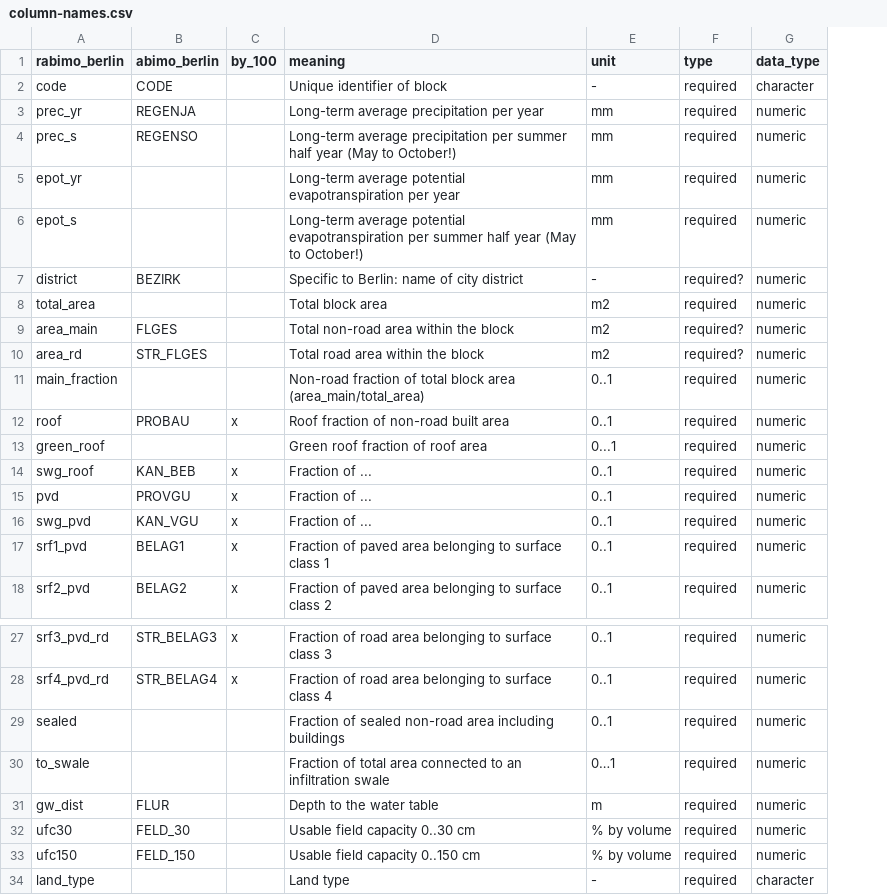
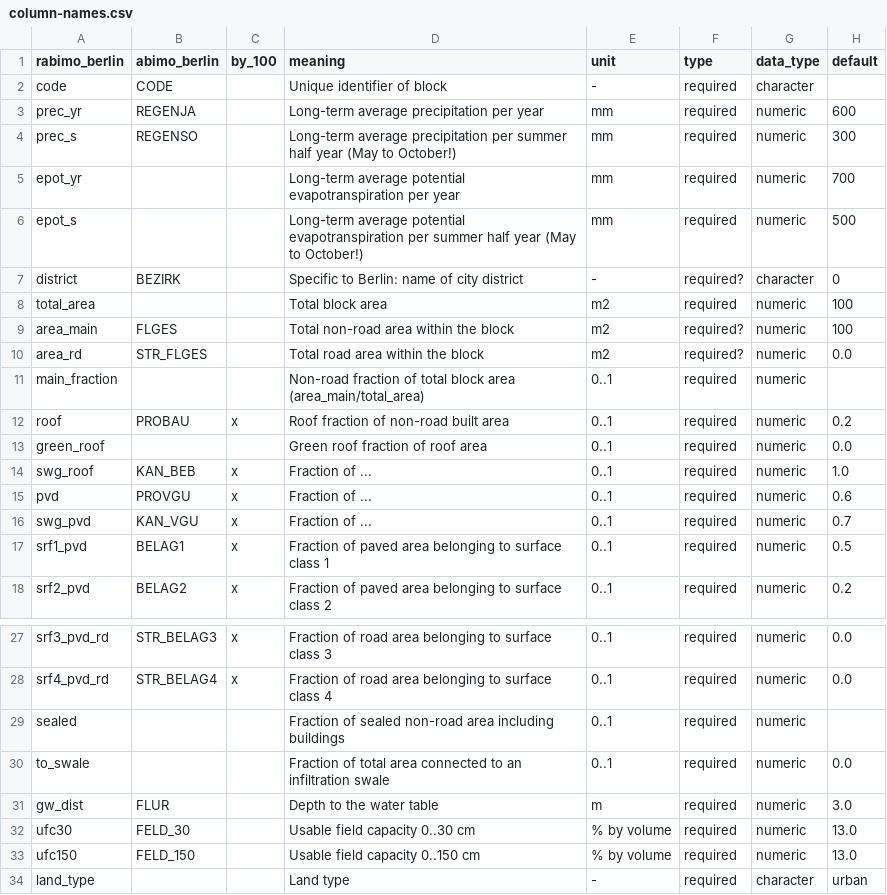
Before and after one commit to pmoevius/kwb.rabimo, a CSV file: inst/extdata/column-names.csv, drawn as a sheet; only a part is shown, gaps mark what is left out; the diff names each change by its address in the sheet, - before the commit and + after, or states it on an @@ line.

Commit message:
Function to generate an area with default values

```diff
--- a/inst/extdata/column-names.csv
+++ b/inst/extdata/column-names.csv
+column H (default), rows 3-18: 600 | 300 | 700 | 500 | 0 | 100 | 100 | 0.0 |  | 0.2 | 0.0 | 1.0 | 0.6 | 0.7 | 0.5 | 0.2; rows 27-34: 0.0 | 0.0 |  | 0.0 | 3.0 | 13.0 | 13.0 | urban
-G7 (data_type): numeric
+G7 (data_type): character
-E13 (unit): 0...1
+E13 (unit): 0..1
-E30 (unit): 0…1
+E30 (unit): 0..1
```
Also changed, not shown: 2 other files.
